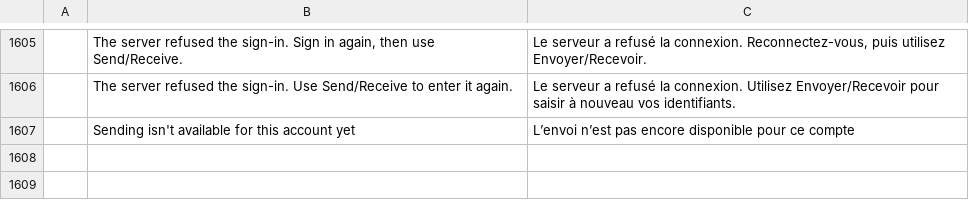
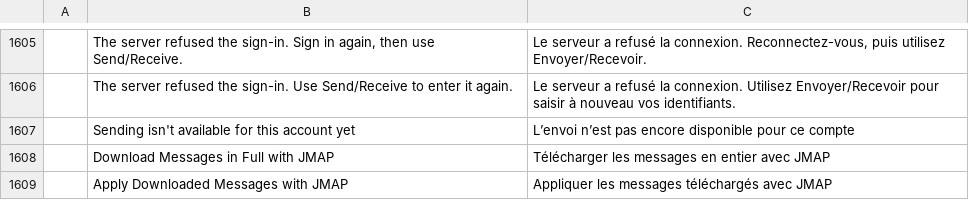
Before and after one commit to bvisible/mailcraft, a TSV file: crates/ui-egui/src/i18n/fr.tsv, drawn as a sheet; only a part is shown, gaps mark what is left out.

Commit message:
i18n(fr): the two commands that download a JMAP account's messages

```diff
--- a/crates/ui-egui/src/i18n/fr.tsv
+++ b/crates/ui-egui/src/i18n/fr.tsv
@@ -1607 +1607,3 @@
 	Sending isn't available for this account yet	L’envoi n’est pas encore disponible pour ce compte
+	Download Messages in Full with JMAP	Télécharger les messages en entier avec JMAP
+	Apply Downloaded Messages with JMAP	Appliquer les messages téléchargés avec JMAP
```
